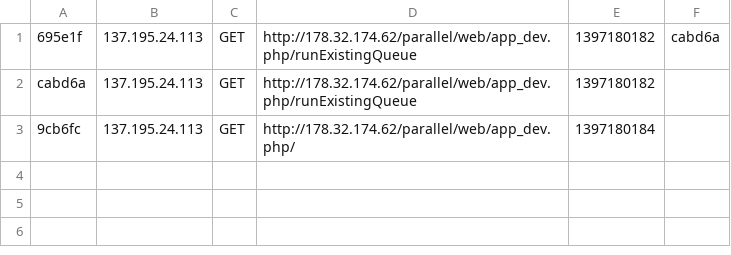
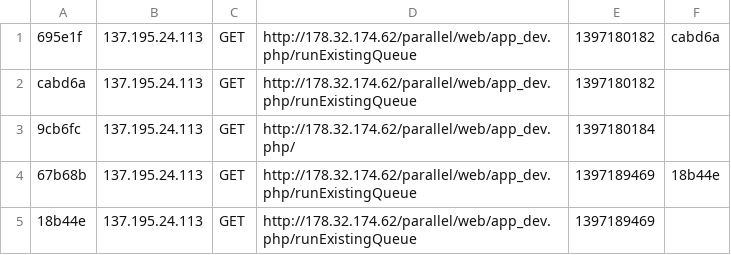
Before and after one commit to andrewthecoder/parallel-testing, a CSV file: app/cache/dev/profiler/index.csv, drawn as a sheet; the diff names each change by its address in the sheet, - before the commit and + after, or states it on an @@ line.

```diff
--- a/app/cache/dev/profiler/index.csv
+++ b/app/cache/dev/profiler/index.csv
+row 4: 67b68b | 137.195.24.113 | GET | http://178.32.174.62/parallel/web/app_dev.php/runExistingQueue | 1397189469 | 18b44e
+row 5: 18b44e | 137.195.24.113 | GET | http://178.32.174.62/parallel/web/app_dev.php/runExistingQueue | 1397189469
```
Also changed, not shown: 7 other files.
